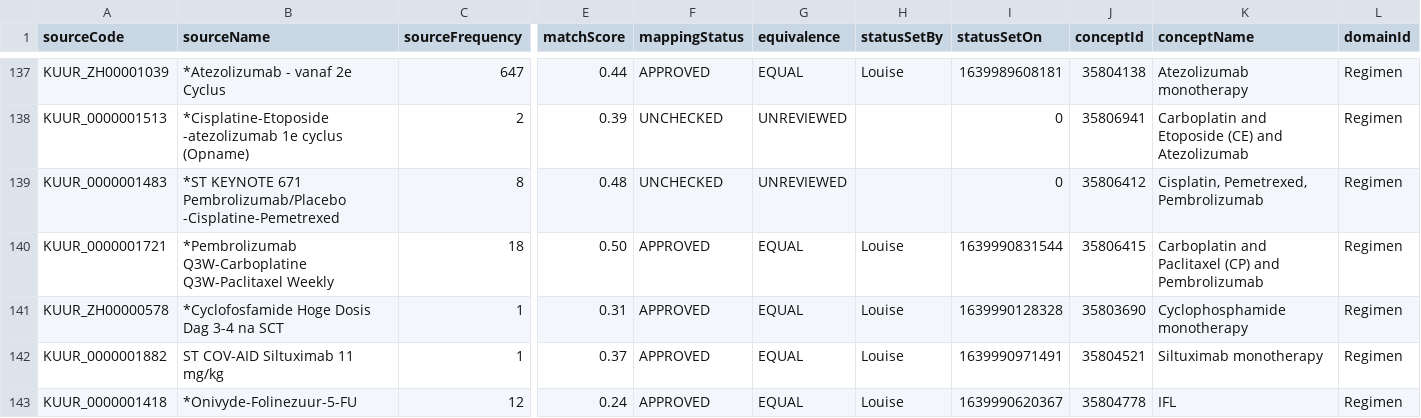
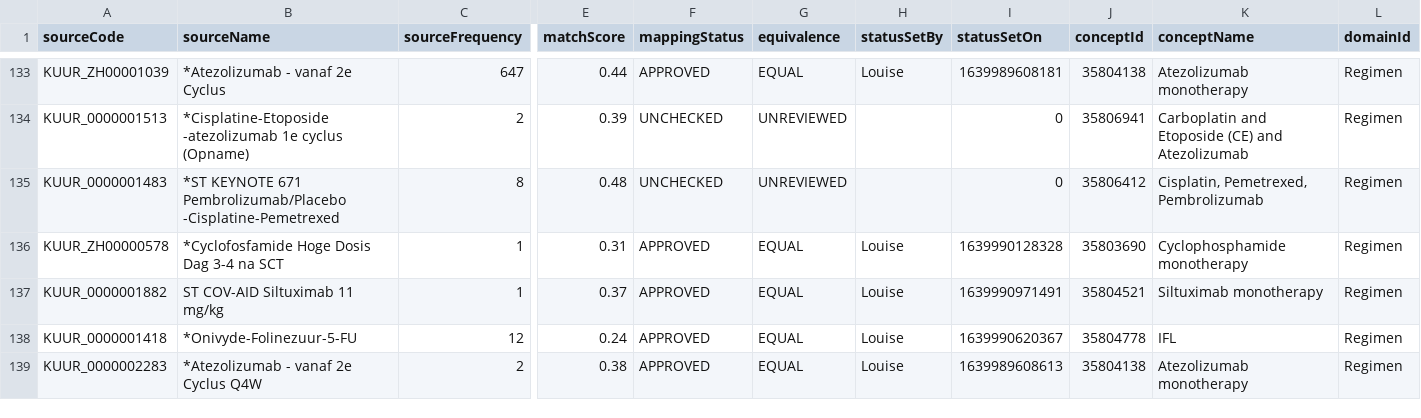
Before and after one commit to RADar-AZDelta/AZDelta-OMOP-CDM, a CSV file: episode/episode_object_concept_id/kuur_usagi.csv, drawn as a sheet; only a part is shown, gaps mark what is left out; the shorter side is filled out with more unchanged rows; rows hold the shown columns only; the diff covers the shown part only; the diff names each change by its address in the sheet, - before the commit and + after, or states it on an @@ line.

```diff
--- a/episode/episode_object_concept_id/kuur_usagi.csv
+++ b/episode/episode_object_concept_id/kuur_usagi.csv
-row 140: KUUR_0000001721 | *Pembrolizumab Q3W-Carboplatine Q3W-Paclitaxel Weekly | 18 | 0.50 | APPROVED | EQUAL | Louise | 1639990831544 | 35806415 | Carboplatin and Paclitaxel (CP) and Pembrolizumab | Regimen
```
Also changed, not shown: 6 removed rows elsewhere in this file.
